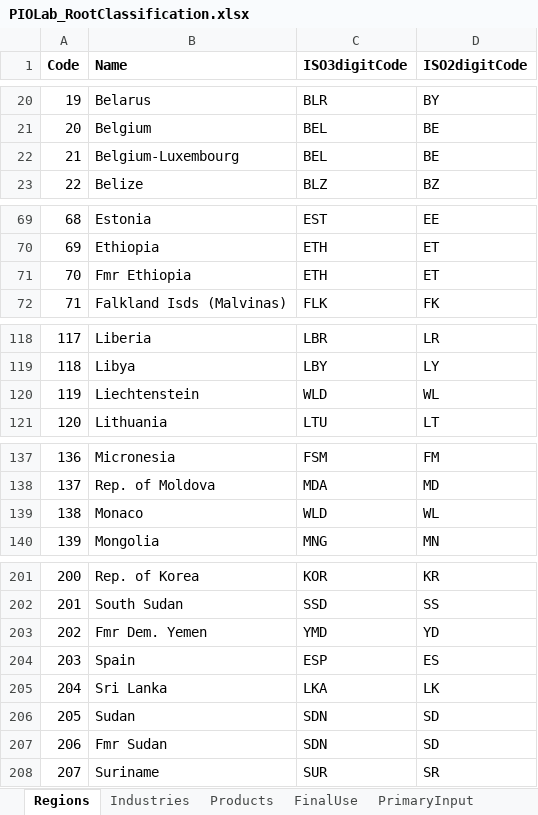
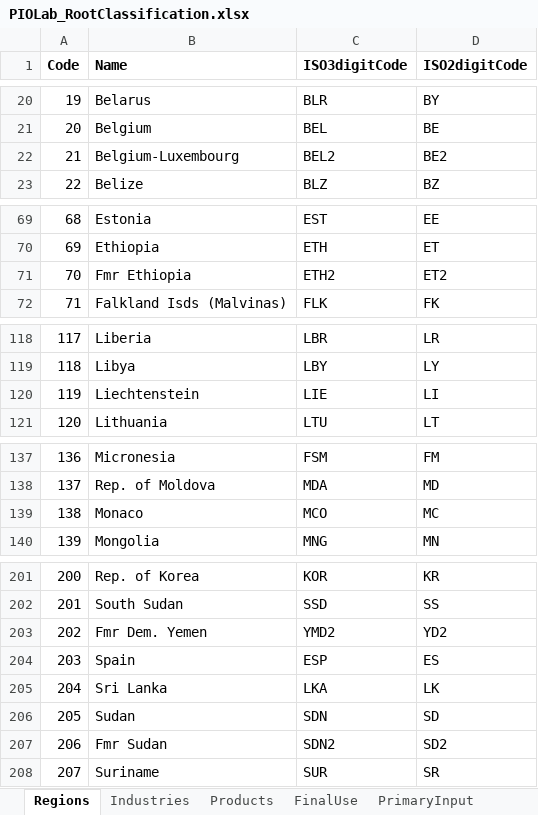
Before and after one commit to fineprint-global/PIOLab, an Excel workbook: ConcordanceLibrary/PIOLab_RootClassification.xlsx, sheet Regions, drawn as a sheet; only a part is shown, gaps mark what is left out; values as stored, in another font and other column widths than the file's, no borders; conditional formats not drawn; the diff covers the shown part only; the diff names each change by its address in the sheet, - before the commit and + after, or states it on an @@ line.

Commit message:
New IE feed for full EXIOBASE classification introduced.

```diff
--- a/ConcordanceLibrary/PIOLab_RootClassification.xlsx (sheet Regions)
+++ b/ConcordanceLibrary/PIOLab_RootClassification.xlsx (sheet Regions)
-C22 (ISO3digitCode): BEL
+C22 (ISO3digitCode): BEL2
-D22 (ISO2digitCode): BE
+D22 (ISO2digitCode): BE2
-C71 (ISO3digitCode): ETH
+C71 (ISO3digitCode): ETH2
-D71 (ISO2digitCode): ET
+D71 (ISO2digitCode): ET2
-C120 (ISO3digitCode): WLD
+C120 (ISO3digitCode): LIE
-D120 (ISO2digitCode): WL
+D120 (ISO2digitCode): LI
-C139 (ISO3digitCode): WLD
+C139 (ISO3digitCode): MCO
-D139 (ISO2digitCode): WL
+D139 (ISO2digitCode): MC
-C203 (ISO3digitCode): YMD
+C203 (ISO3digitCode): YMD2
-D203 (ISO2digitCode): YD
+D203 (ISO2digitCode): YD2
-C207 (ISO3digitCode): SDN
+C207 (ISO3digitCode): SDN2
-D207 (ISO2digitCode): SD
+D207 (ISO2digitCode): SD2
```
Also changed, not shown: 5 edited cells elsewhere in this sheet, 20 other files.
